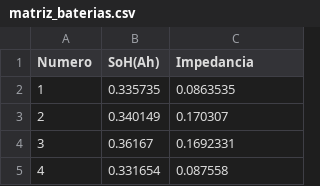
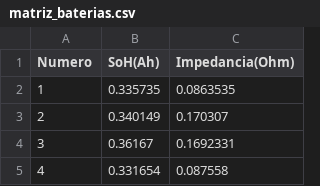
Before and after one commit to eliaslaredo/TFG_Elias, a CSV file: data/processed/matriz_baterias.csv, drawn as a sheet; only a part is shown.

```diff
--- a/data/processed/matriz_baterias.csv
+++ b/data/processed/matriz_baterias.csv
@@ -1,2 +1,2 @@
-Numero,SoH(Ah),Impedancia
+Numero,SoH(Ah),Impedancia(Ohm)
 1,0.335735,0.0863535
```
Also changed, not shown: 26 other files.
